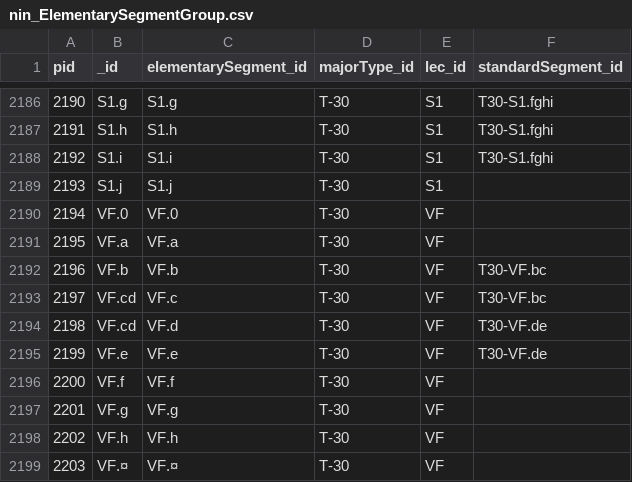
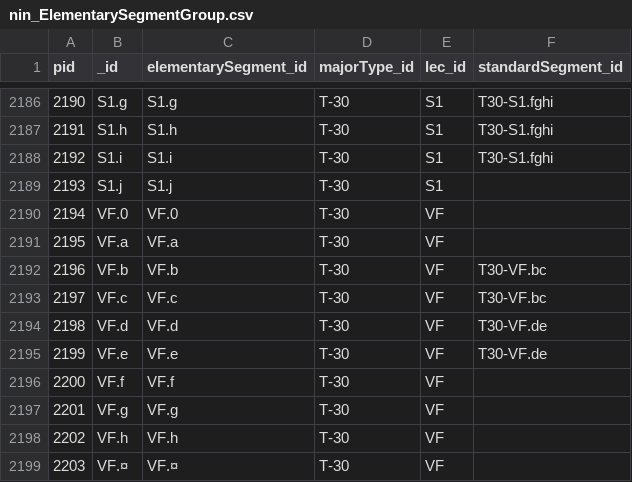
Before and after one commit to geco-nhm/NiN_QGIS_3.x, a CSV file: nin_ElementarySegmentGroup.csv, drawn as a sheet; only a part is shown, gaps mark what is left out.

Commit message:
Fix T30

```diff
--- a/nin_ElementarySegmentGroup.csv
+++ b/nin_ElementarySegmentGroup.csv
@@ -2192,4 +2192,4 @@ pid,_id,elementarySegment_id,majorType_id,lec_id,standardSegment_id
 2196,VF.b,VF.b,T-30,VF,T30-VF.bc
-2197,VF.cd,VF.c,T-30,VF,T30-VF.bc
-2198,VF.cd,VF.d,T-30,VF,T30-VF.de
+2197,VF.c,VF.c,T-30,VF,T30-VF.bc
+2198,VF.d,VF.d,T-30,VF,T30-VF.de
 2199,VF.e,VF.e,T-30,VF,T30-VF.de
```
